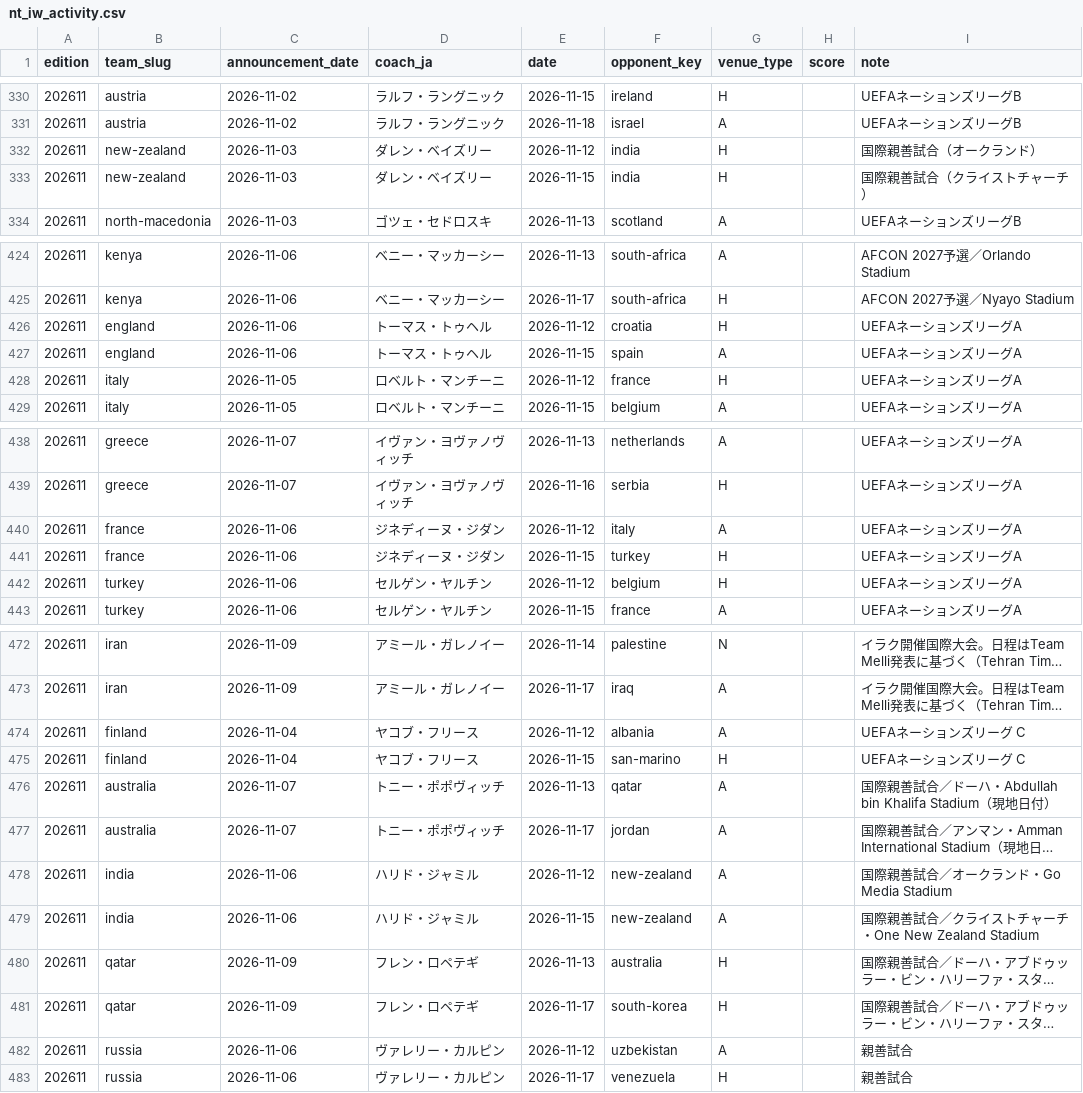
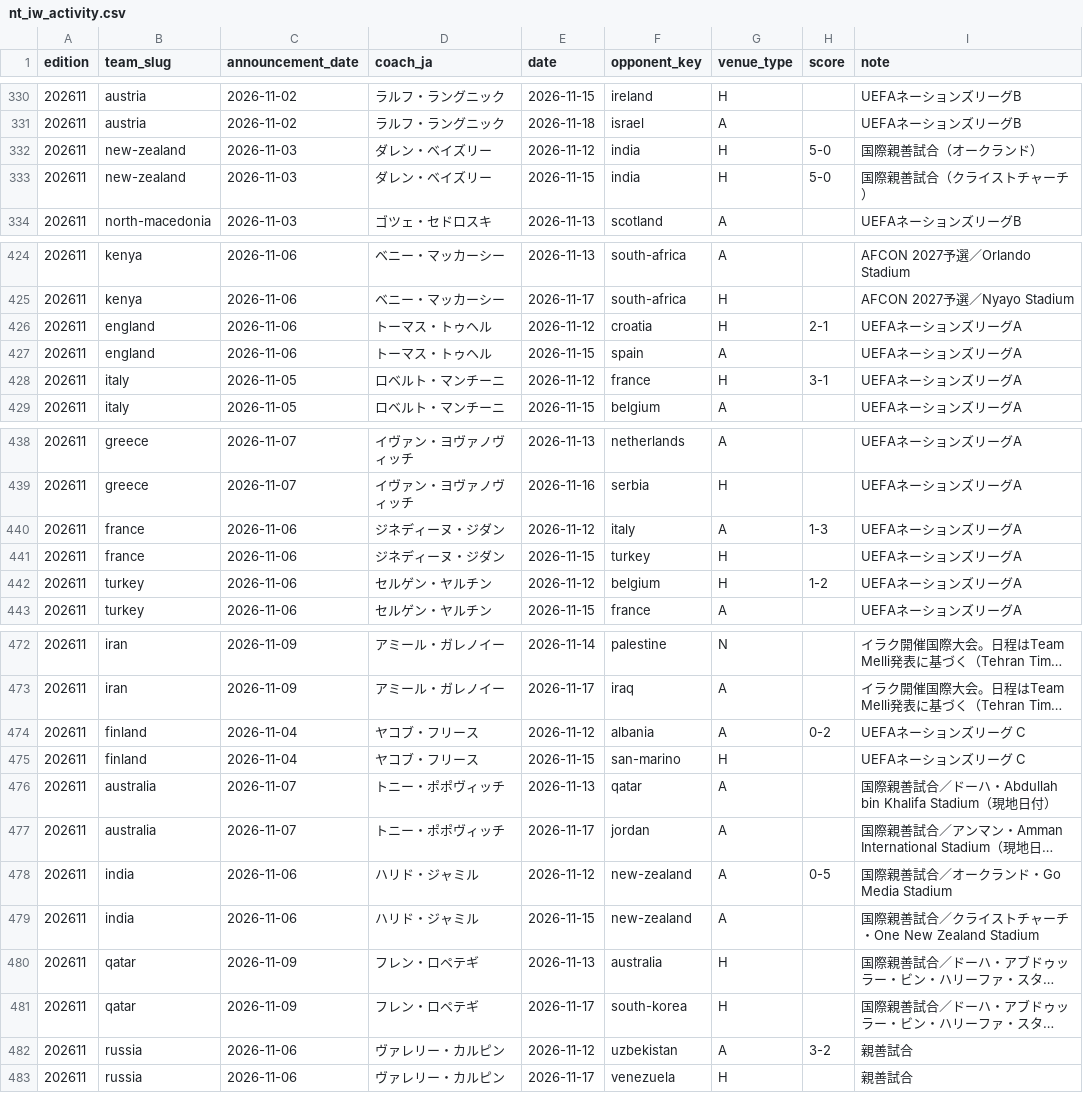
Before and after one commit to football-archive/start, a CSV file: src/data/nt_iw_activity.csv, drawn as a sheet; only a part is shown, gaps mark what is left out; long unchanged cells end in …; the diff covers the shown part only; the diff names each change by its address in the sheet, - before the commit and + after, or states it on an @@ line.

```diff
--- a/src/data/nt_iw_activity.csv
+++ b/src/data/nt_iw_activity.csv
-H332:H333 (score): (empty)
+H332:H333 (score): 5-0
-H426 (score): (empty)
+H426 (score): 2-1
-H428 (score): (empty)
+H428 (score): 3-1
-H440 (score): (empty)
+H440 (score): 1-3
-H442 (score): (empty)
+H442 (score): 1-2
-H474 (score): (empty)
+H474 (score): 0-2
-H478 (score): (empty)
+H478 (score): 0-5
-H482 (score): (empty)
+H482 (score): 3-2
```
Also changed, not shown: 9 edited cells elsewhere in this file, src/data/updates.csv, 2 other files.
